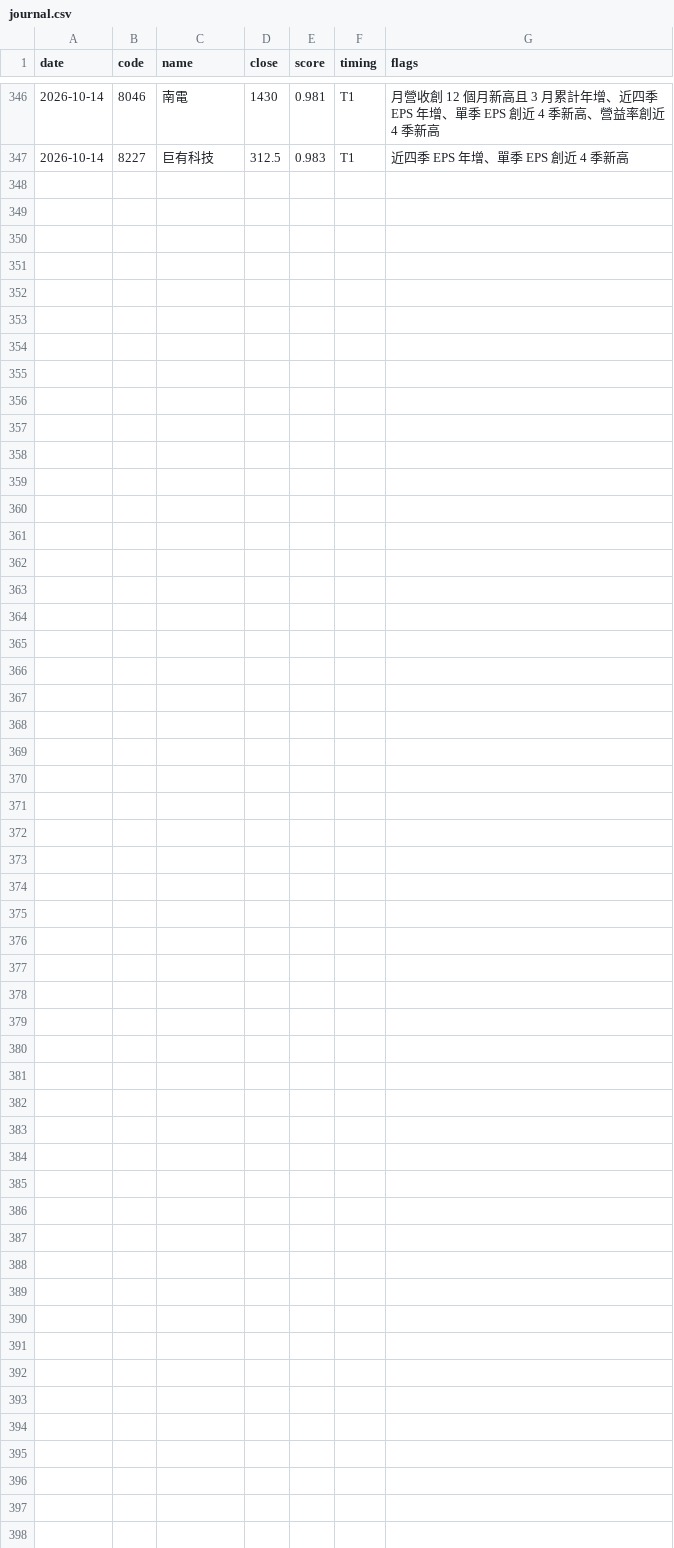
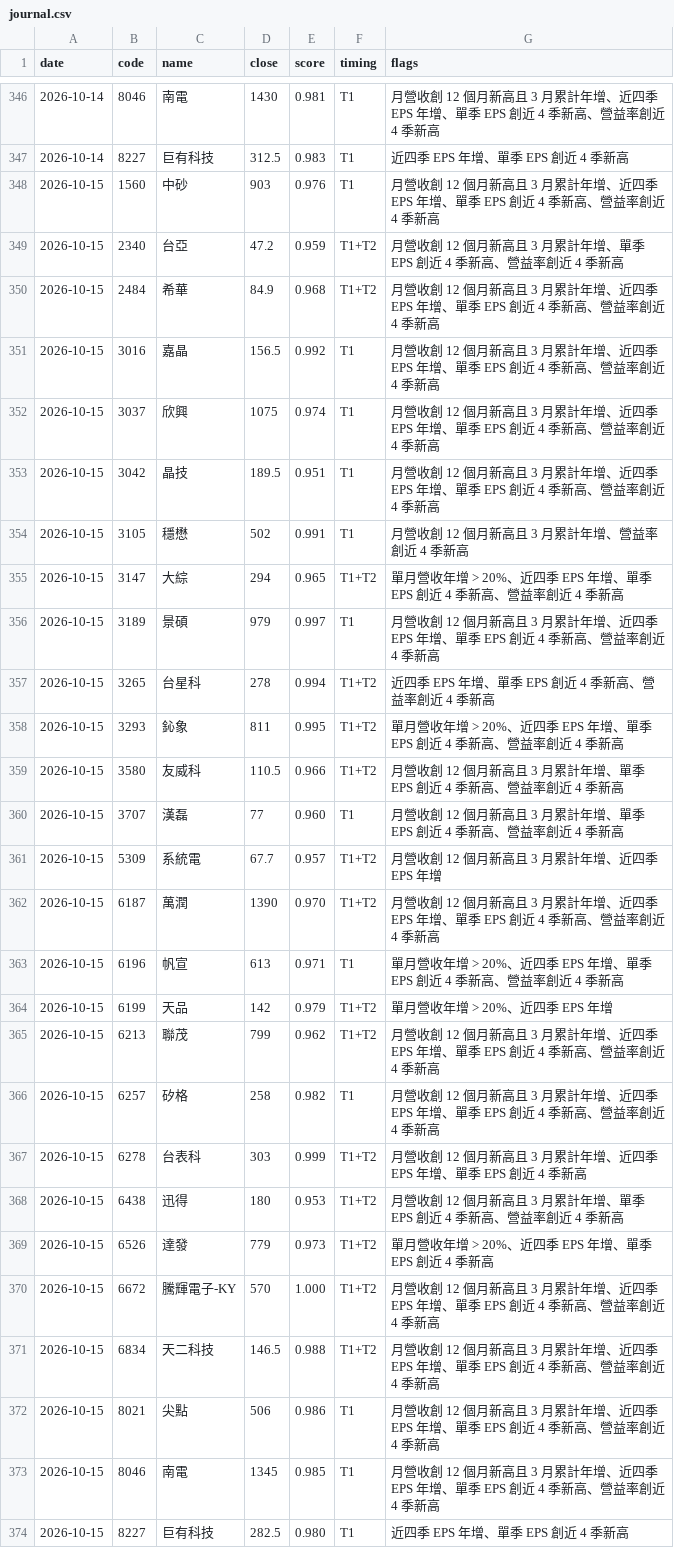
Before and after one commit to metallicatw/tw-six-metrics, a CSV file: data/chipflow/journal.csv, drawn as a sheet; only a part is shown, gaps mark what is left out; the diff names each change by its address in the sheet, - before the commit and + after, or states it on an @@ line.

```diff
--- a/data/chipflow/journal.csv
+++ b/data/chipflow/journal.csv
+row 348: 2026-10-15 | 1560 | 中砂 | 903 | 0.976 | T1 | 月營收創 12 個月新高且 3 月累計年增、近四季 EPS 年增、單季 EPS 創近 4 季新高、營益率創近 4 季新高
+row 349: 2026-10-15 | 2340 | 台亞 | 47.2 | 0.959 | T1+T2 | 月營收創 12 個月新高且 3 月累計年增、單季 EPS 創近 4 季新高、營益率創近 4 季新高
+row 350: 2026-10-15 | 2484 | 希華 | 84.9 | 0.968 | T1+T2 | 月營收創 12 個月新高且 3 月累計年增、近四季 EPS 年增、單季 EPS 創近 4 季新高、營益率創近 4 季新高
+row 351: 2026-10-15 | 3016 | 嘉晶 | 156.5 | 0.992 | T1 | 月營收創 12 個月新高且 3 月累計年增、近四季 EPS 年增、單季 EPS 創近 4 季新高、營益率創近 4 季新高
+row 352: 2026-10-15 | 3037 | 欣興 | 1075 | 0.974 | T1 | 月營收創 12 個月新高且 3 月累計年增、近四季 EPS 年增、單季 EPS 創近 4 季新高、營益率創近 4 季新高
+row 353: 2026-10-15 | 3042 | 晶技 | 189.5 | 0.951 | T1 | 月營收創 12 個月新高且 3 月累計年增、近四季 EPS 年增、單季 EPS 創近 4 季新高、營益率創近 4 季新高
+row 354: 2026-10-15 | 3105 | 穩懋 | 502 | 0.991 | T1 | 月營收創 12 個月新高且 3 月累計年增、營益率創近 4 季新高
+row 355: 2026-10-15 | 3147 | 大綜 | 294 | 0.965 | T1+T2 | 單月營收年增 > 20%、近四季 EPS 年增、單季 EPS 創近 4 季新高、營益率創近 4 季新高
+row 356: 2026-10-15 | 3189 | 景碩 | 979 | 0.997 | T1 | 月營收創 12 個月新高且 3 月累計年增、近四季 EPS 年增、單季 EPS 創近 4 季新高、營益率創近 4 季新高
+row 357: 2026-10-15 | 3265 | 台星科 | 278 | 0.994 | T1+T2 | 近四季 EPS 年增、單季 EPS 創近 4 季新高、營益率創近 4 季新高
+row 358: 2026-10-15 | 3293 | 鈊象 | 811 | 0.995 | T1+T2 | 單月營收年增 > 20%、近四季 EPS 年增、單季 EPS 創近 4 季新高、營益率創近 4 季新高
+row 359: 2026-10-15 | 3580 | 友威科 | 110.5 | 0.966 | T1+T2 | 月營收創 12 個月新高且 3 月累計年增、單季 EPS 創近 4 季新高、營益率創近 4 季新高
+row 360: 2026-10-15 | 3707 | 漢磊 | 77 | 0.960 | T1 | 月營收創 12 個月新高且 3 月累計年增、單季 EPS 創近 4 季新高、營益率創近 4 季新高
+row 361: 2026-10-15 | 5309 | 系統電 | 67.7 | 0.957 | T1+T2 | 月營收創 12 個月新高且 3 月累計年增、近四季 EPS 年增
+row 362: 2026-10-15 | 6187 | 萬潤 | 1390 | 0.970 | T1+T2 | 月營收創 12 個月新高且 3 月累計年增、近四季 EPS 年增、單季 EPS 創近 4 季新高、營益率創近 4 季新高
+row 363: 2026-10-15 | 6196 | 帆宣 | 613 | 0.971 | T1 | 單月營收年增 > 20%、近四季 EPS 年增、單季 EPS 創近 4 季新高、營益率創近 4 季新高
+row 364: 2026-10-15 | 6199 | 天品 | 142 | 0.979 | T1+T2 | 單月營收年增 > 20%、近四季 EPS 年增
+row 365: 2026-10-15 | 6213 | 聯茂 | 799 | 0.962 | T1+T2 | 月營收創 12 個月新高且 3 月累計年增、近四季 EPS 年增、單季 EPS 創近 4 季新高、營益率創近 4 季新高
+row 366: 2026-10-15 | 6257 | 矽格 | 258 | 0.982 | T1 | 月營收創 12 個月新高且 3 月累計年增、近四季 EPS 年增、單季 EPS 創近 4 季新高、營益率創近 4 季新高
+row 367: 2026-10-15 | 6278 | 台表科 | 303 | 0.999 | T1+T2 | 月營收創 12 個月新高且 3 月累計年增、近四季 EPS 年增、單季 EPS 創近 4 季新高
+row 368: 2026-10-15 | 6438 | 迅得 | 180 | 0.953 | T1+T2 | 月營收創 12 個月新高且 3 月累計年增、單季 EPS 創近 4 季新高、營益率創近 4 季新高
+row 369: 2026-10-15 | 6526 | 達發 | 779 | 0.973 | T1+T2 | 單月營收年增 > 20%、近四季 EPS 年增、單季 EPS 創近 4 季新高
+row 370: 2026-10-15 | 6672 | 騰輝電子-KY | 570 | 1.000 | T1+T2 | 月營收創 12 個月新高且 3 月累計年增、近四季 EPS 年增、單季 EPS 創近 4 季新高、營益率創近 4 季新高
+row 371: 2026-10-15 | 6834 | 天二科技 | 146.5 | 0.988 | T1+T2 | 月營收創 12 個月新高且 3 月累計年增、近四季 EPS 年增、單季 EPS 創近 4 季新高、營益率創近 4 季新高
+row 372: 2026-10-15 | 8021 | 尖點 | 506 | 0.986 | T1 | 月營收創 12 個月新高且 3 月累計年增、近四季 EPS 年增、單季 EPS 創近 4 季新高、營益率創近 4 季新高
+row 373: 2026-10-15 | 8046 | 南電 | 1345 | 0.985 | T1 | 月營收創 12 個月新高且 3 月累計年增、近四季 EPS 年增、單季 EPS 創近 4 季新高、營益率創近 4 季新高
+row 374: 2026-10-15 | 8227 | 巨有科技 | 282.5 | 0.980 | T1 | 近四季 EPS 年增、單季 EPS 創近 4 季新高
```
Also changed, not shown: data/aipick/rev_seen.csv, data/valuations.csv, 13 other files.
